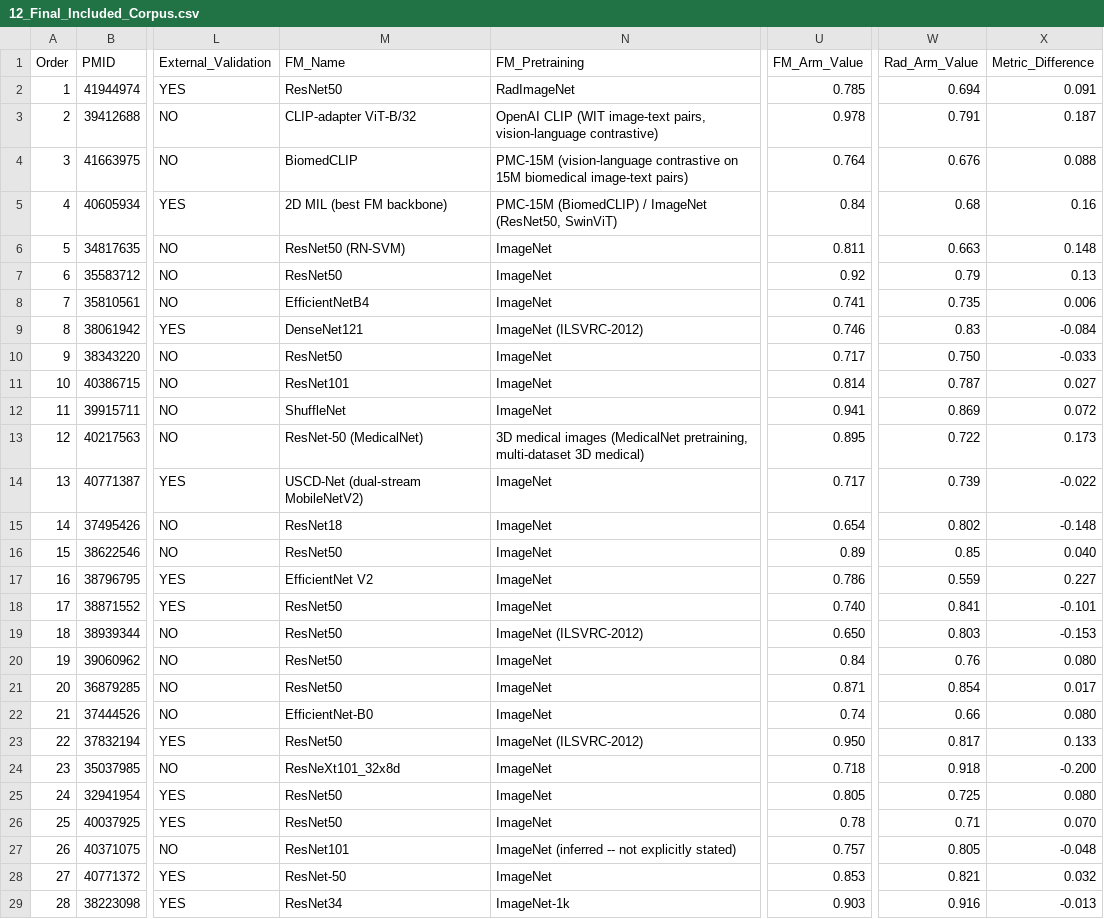
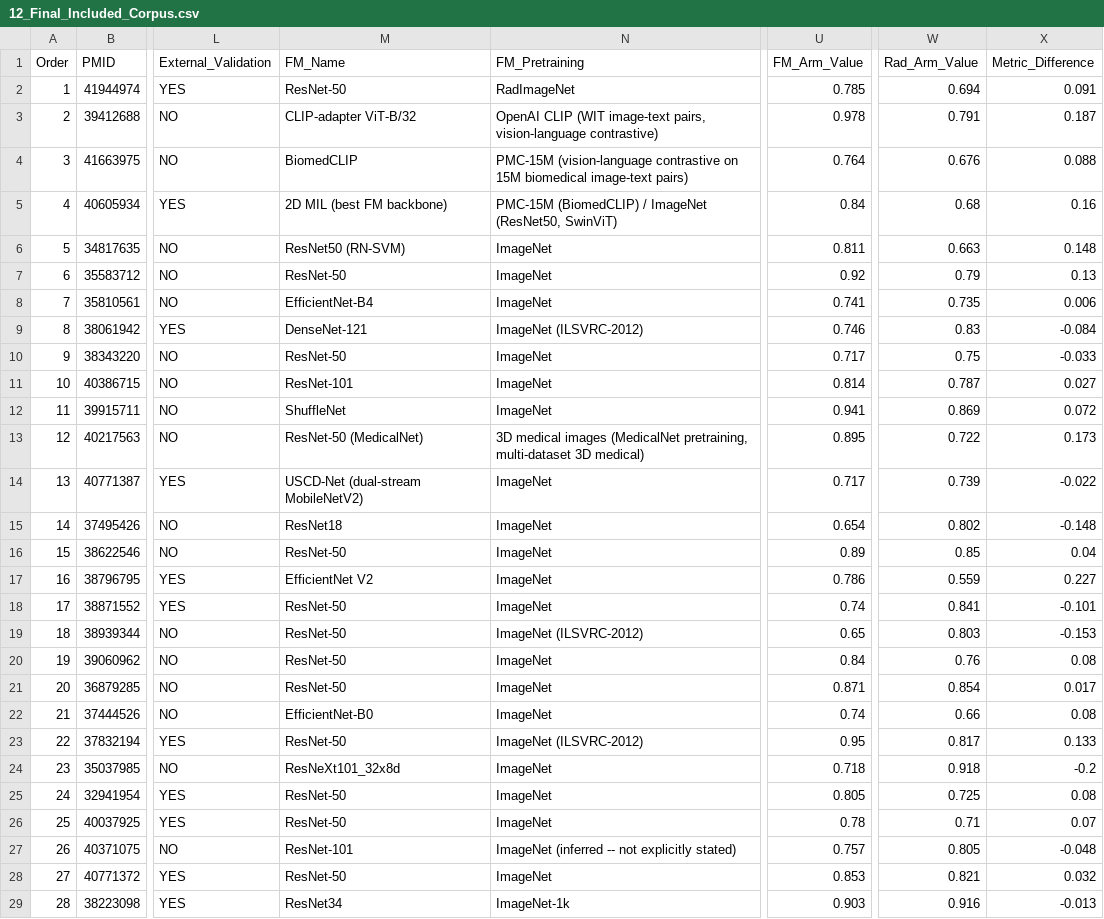
Before and after one commit to Iranchamika/radiomics-vs-foundation-models, a CSV file: data/12_Final_Included_Corpus.csv, drawn as a sheet; only a part is shown, gaps mark what is left out; the diff names each change by its address in the sheet, - before the commit and + after, or states it on an @@ line.

Commit message:
v1.0.1: reproducibility fixes for release scripts and corpus
Restore 3 truncated scripts (32_table1_generator, 24_prisma_flow, 33_prisma_checklist_generator) that were cut mid-statement during packaging and could not run. Correct output paths in 30_fetch_pubmed_authors (-> data/references.bib) and 33_prisma_checklist_generator (-> outputs/), each with a mkdir guard. Sync complete references.bib (27 -> 39 entries; +12 missing PMIDs) so Table 1 renders full author-year citations (28/28). Standardize FM_Name labels in corpus (ResNet-50, ResNet-101, EfficientNet-B4, DenseNet-121).

```diff
--- a/data/12_Final_Included_Corpus.csv
+++ b/data/12_Final_Included_Corpus.csv
-M2 (FM_Name): ResNet50
+M2 (FM_Name): ResNet-50
-M7 (FM_Name): ResNet50
+M7 (FM_Name): ResNet-50
-M8 (FM_Name): EfficientNetB4
+M8 (FM_Name): EfficientNet-B4
-M9 (FM_Name): DenseNet121
+M9 (FM_Name): DenseNet-121
-M10 (FM_Name): ResNet50
+M10 (FM_Name): ResNet-50
-W10 (Rad_Arm_Value): 0.750
+W10 (Rad_Arm_Value): 0.75
-M11 (FM_Name): ResNet101
+M11 (FM_Name): ResNet-101
-M16 (FM_Name): ResNet50
+M16 (FM_Name): ResNet-50
-X16 (Metric_Difference): 0.040
+X16 (Metric_Difference): 0.04
-M18:M21 (FM_Name): ResNet50
+M18:M21 (FM_Name): ResNet-50
-U18 (FM_Arm_Value): 0.740
+U18 (FM_Arm_Value): 0.74
-U19 (FM_Arm_Value): 0.650
+U19 (FM_Arm_Value): 0.65
-X20 (Metric_Difference): 0.080
+X20 (Metric_Difference): 0.08
-X22 (Metric_Difference): 0.080
+X22 (Metric_Difference): 0.08
-M23 (FM_Name): ResNet50
+M23 (FM_Name): ResNet-50
-U23 (FM_Arm_Value): 0.950
+U23 (FM_Arm_Value): 0.95
-X24 (Metric_Difference): -0.200
+X24 (Metric_Difference): -0.2
-M25:M26 (FM_Name): ResNet50
+M25:M26 (FM_Name): ResNet-50
-X25 (Metric_Difference): 0.080
+X25 (Metric_Difference): 0.08
-X26 (Metric_Difference): 0.070
+X26 (Metric_Difference): 0.07
-M27 (FM_Name): ResNet101
+M27 (FM_Name): ResNet-101
```
Also changed, not shown: 5 other files.
